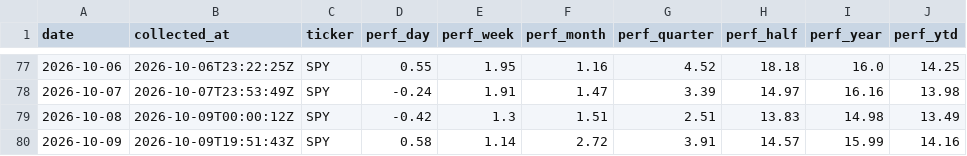
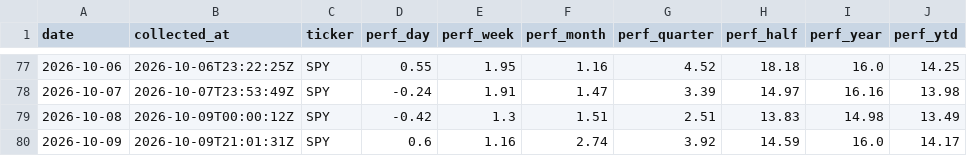
Before and after one commit to clarencelam2000/finviz-groups-tracker, a CSV file: data/benchmark/snapshots.csv, drawn as a sheet; only a part is shown, gaps mark what is left out.

```diff
--- a/data/benchmark/snapshots.csv
+++ b/data/benchmark/snapshots.csv
@@ -79,2 +79,2 @@ date,collected_at,ticker,perf_day,perf_week,perf_month,perf_quarter,perf_half,pe
 2026-10-08,2026-10-09T00:00:12Z,SPY,-0.42,1.3,1.51,2.51,13.83,14.98,13.49
-2026-10-09,2026-10-09T19:51:43Z,SPY,0.58,1.14,2.72,3.91,14.57,15.99,14.16
+2026-10-09,2026-10-09T21:01:31Z,SPY,0.6,1.16,2.74,3.92,14.59,16.0,14.17
```
Also changed, not shown: data/fetch_log.csv, data/picks/eval/group_scores.csv, 6 other files.
